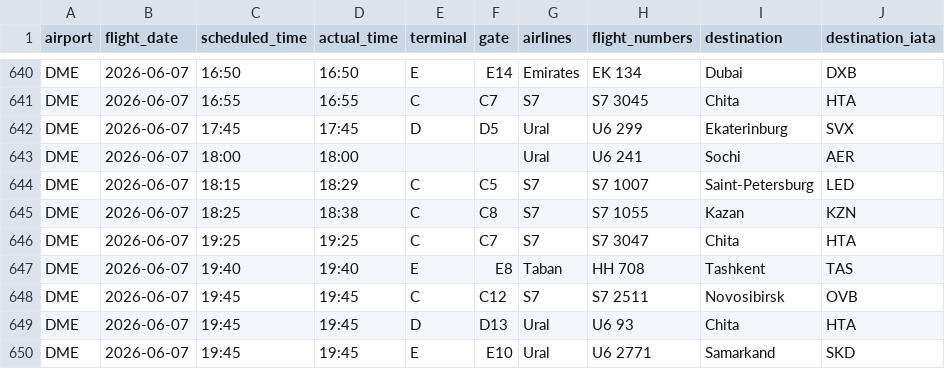
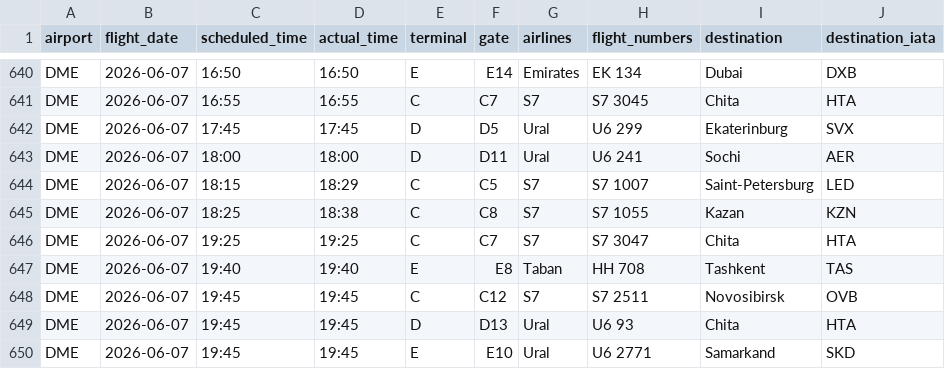
Before and after one commit to vitdmit/moscow-airports-botCLaude, a CSV file: data/daily/2026-06-07.csv, drawn as a sheet; only a part is shown, gaps mark what is left out.

```diff
--- a/data/daily/2026-06-07.csv
+++ b/data/daily/2026-06-07.csv
@@ -642,3 +642,3 @@ DME,2026-06-07,16:55,16:55,C,C7,S7,S7 3045,Chita,HTA
 DME,2026-06-07,17:45,17:45,D,D5,Ural,U6 299,Ekaterinburg,SVX
-DME,2026-06-07,18:00,18:00,,,Ural,U6 241,Sochi,AER
+DME,2026-06-07,18:00,18:00,D,D11,Ural,U6 241,Sochi,AER
 DME,2026-06-07,18:15,18:29,C,C5,S7,S7 1007,Saint-Petersburg,LED
```
Also changed, not shown: data/daily/2026-06-05.csv, data/daily/2026-06-14.csv, 3 other files.
